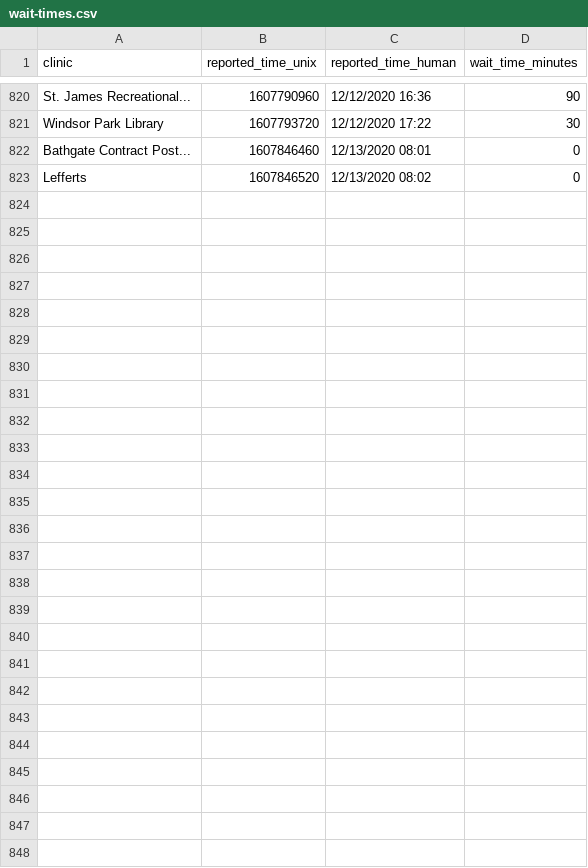
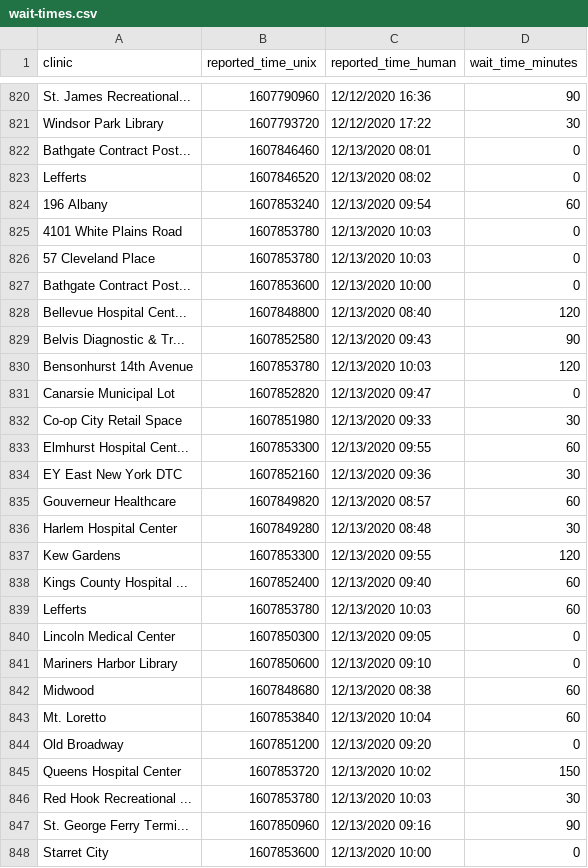
Before and after one commit to astoria-tech/nyc-covid19-testing-wait-times, a CSV file: wait-times.csv, drawn as a sheet; only a part is shown, gaps mark what is left out.

Commit message:
Latest wait times

```diff
--- a/wait-times.csv
+++ b/wait-times.csv
@@ -823 +823,26 @@ Bathgate Contract Post...,1607846460,12/13/2020 08:01,0
 Lefferts,1607846520,12/13/2020 08:02,0
+196 Albany,1607853240,12/13/2020 09:54,60
+4101 White Plains Road,1607853780,12/13/2020 10:03,0
+57 Cleveland Place,1607853780,12/13/2020 10:03,0
+Bathgate Contract Post...,1607853600,12/13/2020 10:00,0
+Bellevue Hospital Cent...,1607848800,12/13/2020 08:40,120
+Belvis Diagnostic & Tr...,1607852580,12/13/2020 09:43,90
+Bensonhurst 14th Avenue,1607853780,12/13/2020 10:03,120
+Canarsie Municipal Lot,1607852820,12/13/2020 09:47,0
+Co-op City Retail Space,1607851980,12/13/2020 09:33,30
+Elmhurst Hospital Cent...,1607853300,12/13/2020 09:55,60
+EY East New York DTC,1607852160,12/13/2020 09:36,30
+Gouverneur Healthcare,1607849820,12/13/2020 08:57,60
+Harlem Hospital Center,1607849280,12/13/2020 08:48,30
+Kew Gardens,1607853300,12/13/2020 09:55,120
+Kings County Hospital ...,1607852400,12/13/2020 09:40,60
+Lefferts,1607853780,12/13/2020 10:03,60
+Lincoln Medical Center,1607850300,12/13/2020 09:05,0
+Mariners Harbor Library,1607850600,12/13/2020 09:10,0
+Midwood,1607848680,12/13/2020 08:38,60
+Mt. Loretto,1607853840,12/13/2020 10:04,60
+Old Broadway,1607851200,12/13/2020 09:20,0
+Queens Hospital Center,1607853720,12/13/2020 10:02,150
+Red Hook Recreational ...,1607853780,12/13/2020 10:03,30
+St. George Ferry Termi...,1607850960,12/13/2020 09:16,90
+Starret City,1607853600,12/13/2020 10:00,0
```
